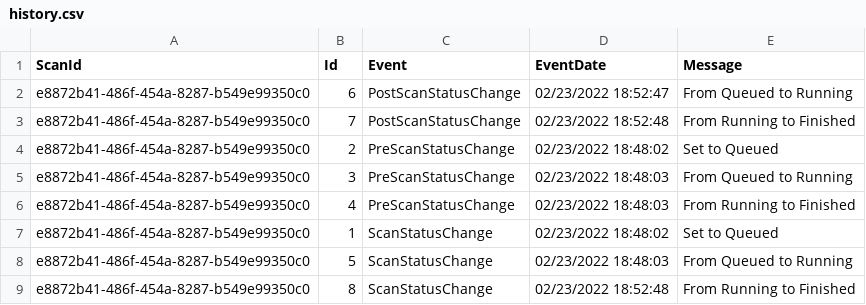
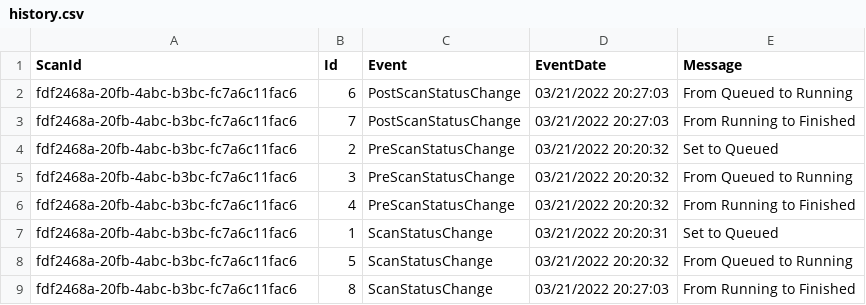
Before and after one commit to pnp/pnpassessment, a CSV file: src/PnP.Scanning/Reports/Syntex/history.csv, drawn as a sheet.

```diff
--- a/src/PnP.Scanning/Reports/Syntex/history.csv
+++ b/src/PnP.Scanning/Reports/Syntex/history.csv
@@ -1,9 +1,9 @@
 ScanId,Id,Event,EventDate,Message
-e8872b41-486f-454a-8287-b549e99350c0,6,PostScanStatusChange,02/23/2022 18:52:47,From Queued to Running
-e8872b41-486f-454a-8287-b549e99350c0,7,PostScanStatusChange,02/23/2022 18:52:48,From Running to Finished
-e8872b41-486f-454a-8287-b549e99350c0,2,PreScanStatusChange,02/23/2022 18:48:02,Set to Queued
-e8872b41-486f-454a-8287-b549e99350c0,3,PreScanStatusChange,02/23/2022 18:48:03,From Queued to Running
-e8872b41-486f-454a-8287-b549e99350c0,4,PreScanStatusChange,02/23/2022 18:48:03,From Running to Finished
-e8872b41-486f-454a-8287-b549e99350c0,1,ScanStatusChange,02/23/2022 18:48:02,Set to Queued
-e8872b41-486f-454a-8287-b549e99350c0,5,ScanStatusChange,02/23/2022 18:48:03,From Queued to Running
-e8872b41-486f-454a-8287-b549e99350c0,8,ScanStatusChange,02/23/2022 18:52:48,From Running to Finished
+fdf2468a-20fb-4abc-b3bc-fc7a6c11fac6,6,PostScanStatusChange,03/21/2022 20:27:03,From Queued to Running
+fdf2468a-20fb-4abc-b3bc-fc7a6c11fac6,7,PostScanStatusChange,03/21/2022 20:27:03,From Running to Finished
+fdf2468a-20fb-4abc-b3bc-fc7a6c11fac6,2,PreScanStatusChange,03/21/2022 20:20:32,Set to Queued
+fdf2468a-20fb-4abc-b3bc-fc7a6c11fac6,3,PreScanStatusChange,03/21/2022 20:20:32,From Queued to Running
+fdf2468a-20fb-4abc-b3bc-fc7a6c11fac6,4,PreScanStatusChange,03/21/2022 20:20:32,From Running to Finished
+fdf2468a-20fb-4abc-b3bc-fc7a6c11fac6,1,ScanStatusChange,03/21/2022 20:20:31,Set to Queued
+fdf2468a-20fb-4abc-b3bc-fc7a6c11fac6,5,ScanStatusChange,03/21/2022 20:20:32,From Queued to Running
+fdf2468a-20fb-4abc-b3bc-fc7a6c11fac6,8,ScanStatusChange,03/21/2022 20:27:03,From Running to Finished
```
Also changed, not shown: src/PnP.Scanning/Reports/Syntex/scans.csv, src/PnP.Scanning/Reports/Syntex/sitecollections.csv, 26 other files.
